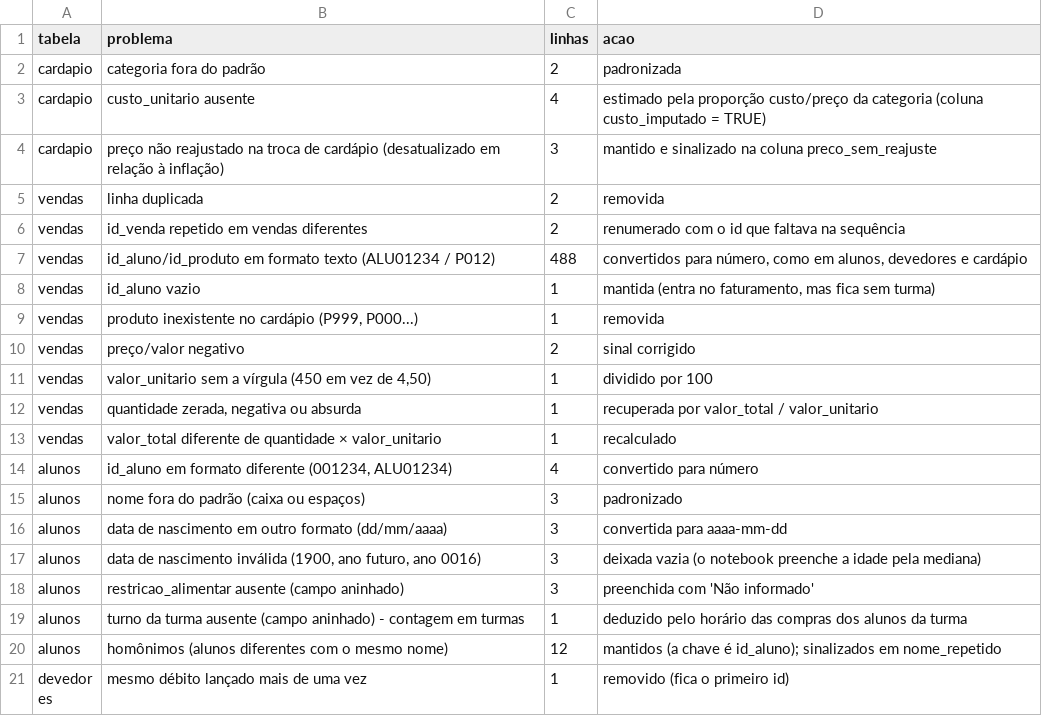
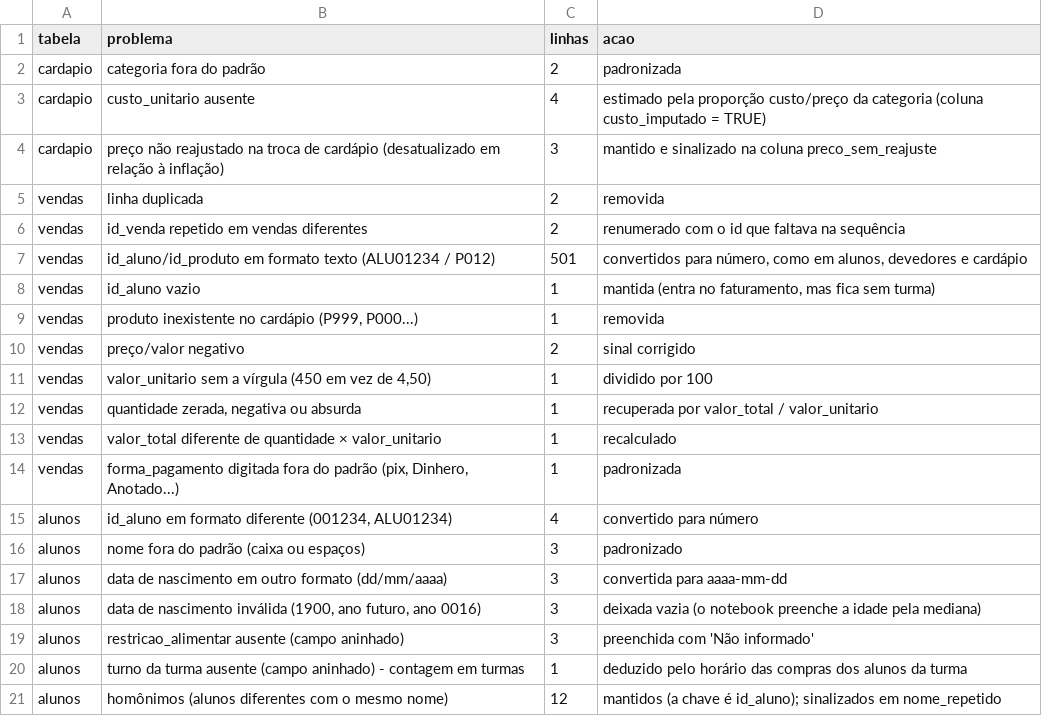
Before and after one commit to PedroFreitasDev/P.I-Data-Science, a CSV file: dados/silver/relatorio_limpeza.csv, drawn as a sheet; only a part is shown; the shorter side is filled out with more unchanged rows.

```diff
--- a/dados/silver/relatorio_limpeza.csv
+++ b/dados/silver/relatorio_limpeza.csv
@@ -6,3 +6,3 @@ vendas,linha duplicada,2,removida
 vendas,id_venda repetido em vendas diferentes,2,renumerado com o id que faltava na sequência
-vendas,id_aluno/id_produto em formato texto (ALU01234 / P012),488,"convertidos para número, como em alunos, devedores e cardápio"
+vendas,id_aluno/id_produto em formato texto (ALU01234 / P012),501,"convertidos para número, como em alunos, devedores e cardápio"
 vendas,id_aluno vazio,1,"mantida (entra no faturamento, mas fica sem turma)"
@@ -13,2 +13,3 @@ vendas,"quantidade zerada, negativa ou absurda",1,recuperada por valor_total / v
 vendas,valor_total diferente de quantidade × valor_unitario,1,recalculado
+vendas,"forma_pagamento digitada fora do padrão (pix, Dinhero, Anotado...)",1,padronizada
 alunos,"id_aluno em formato diferente (001234, ALU01234)",4,convertido para número
```
Also changed, not shown: dados/silver/calendario.csv, dados/silver/clima.csv, 2 other files.
